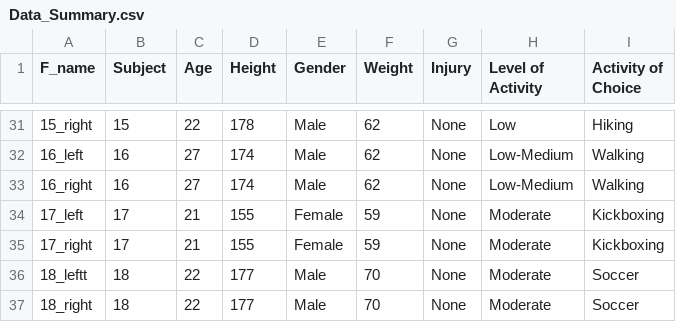
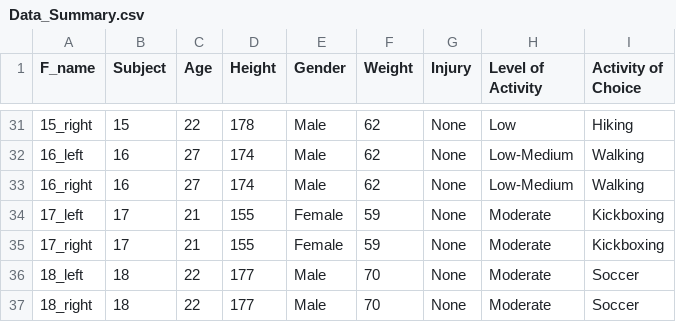
Before and after one commit to brittanyhewitson/CMPT353, a CSV file: Data/Data_Summary.csv, drawn as a sheet; only a part is shown, gaps mark what is left out.

```diff
--- a/Data/Data_Summary.csv
+++ b/Data/Data_Summary.csv
@@ -35,3 +35,3 @@
 17_right,17,21,155,Female,59,None,Moderate,Kickboxing
-18_leftt,18,22,177,Male,70,None,Moderate,Soccer
+18_left,18,22,177,Male,70,None,Moderate,Soccer
 18_right,18,22,177,Male,70,None,Moderate,Soccer
```
Also changed, not shown: 2 other files.
